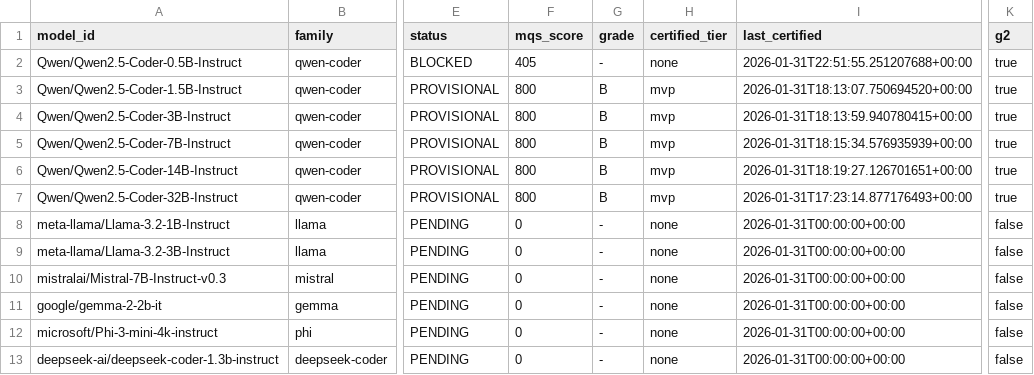
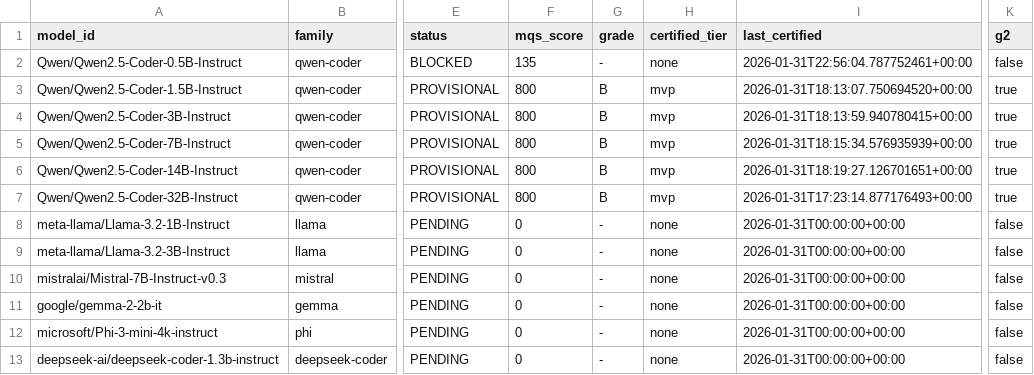
Before and after one commit to paiml/apr-model-qa-playbook, a CSV file: docs/certifications/models.csv, drawn as a sheet; only a part is shown, gaps mark what is left out; the diff names each change by its address in the sheet, - before the commit and + after, or states it on an @@ line.

```diff
--- a/docs/certifications/models.csv
+++ b/docs/certifications/models.csv
-F2 (mqs_score): 405
+F2 (mqs_score): 135
-I2 (last_certified): 2026-01-31T22:51:55.251207688+00:00
+I2 (last_certified): 2026-01-31T22:56:04.787752461+00:00
-K2 (g2): true
+K2 (g2): false
```
Also changed, not shown: 8 other files.
